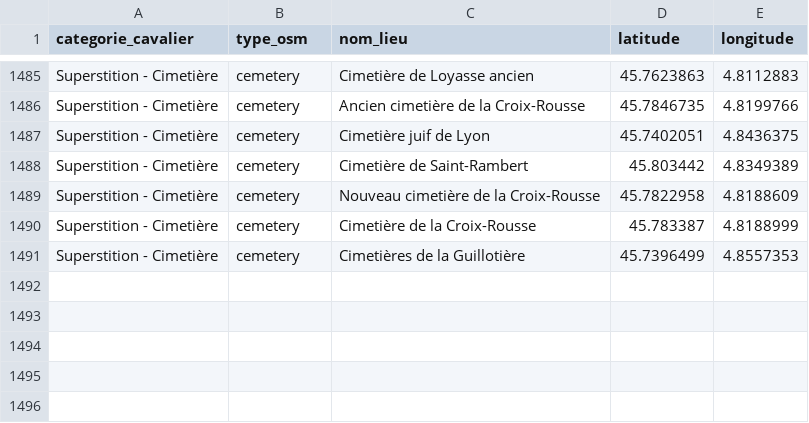
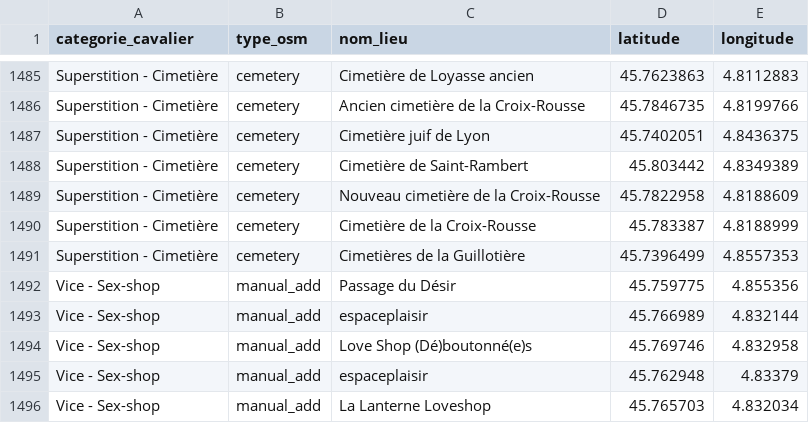
Before and after one commit to halekss/oracle_loyers, a CSV file: cavaliers_lyon.csv, drawn as a sheet; only a part is shown, gaps mark what is left out.

Commit message:
UpdateCavaliersCSV

```diff
--- a/cavaliers_lyon.csv
+++ b/cavaliers_lyon.csv
@@ -1491 +1491,6 @@ Superstition - Cimetière,cemetery,Cimetière de la Croix-Rousse,45.783387,4.818
 Superstition - Cimetière,cemetery,Cimetières de la Guillotière,45.7396499,4.8557353
+Vice - Sex-shop,manual_add,Passage du Désir,45.759775,4.855356
+Vice - Sex-shop,manual_add,espaceplaisir,45.766989,4.832144
+Vice - Sex-shop,manual_add,Love Shop (Dé)boutonné(e)s,45.769746,4.832958
+Vice - Sex-shop,manual_add,espaceplaisir,45.762948,4.83379
+Vice - Sex-shop,manual_add,La Lanterne Loveshop,45.765703,4.832034
```
Also changed, not shown: 2 other files.
